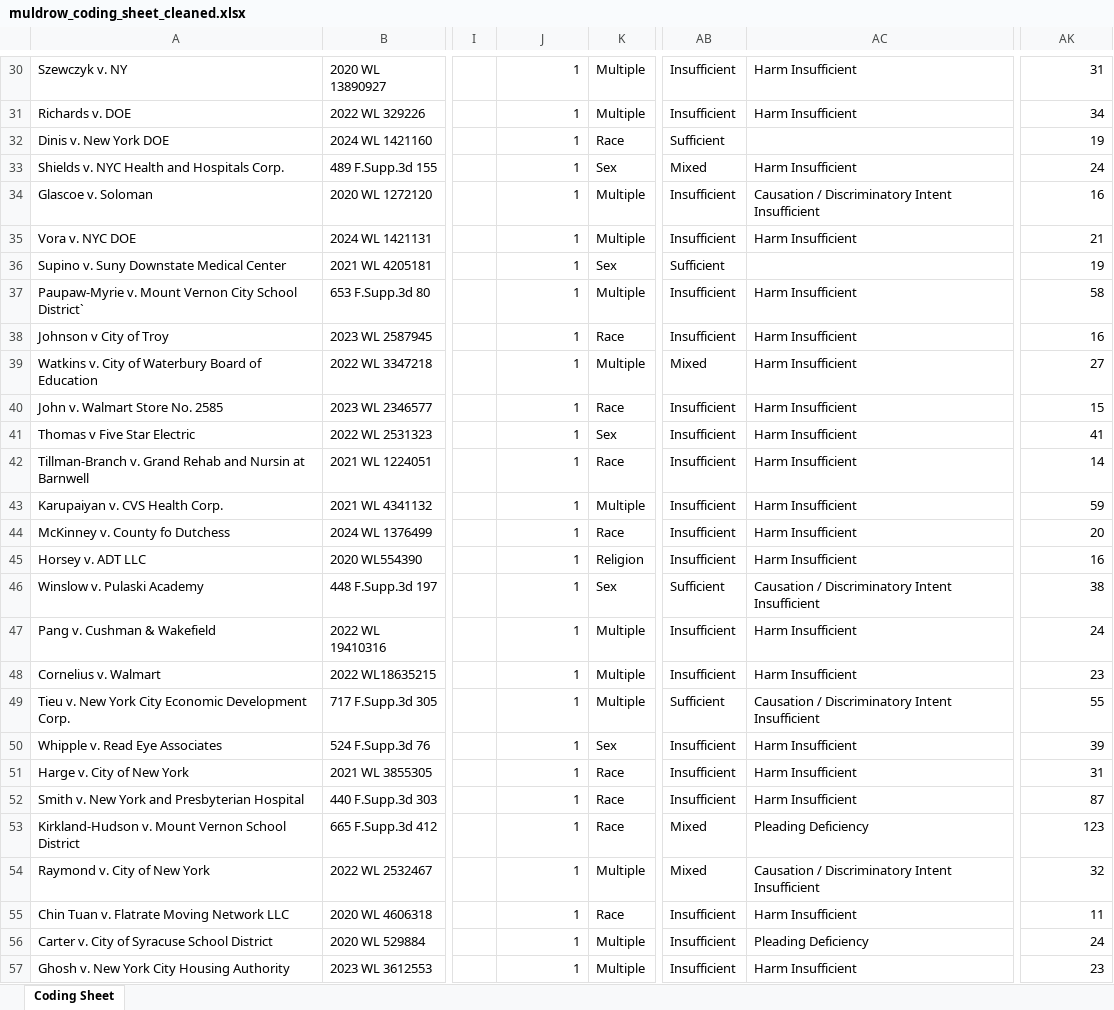
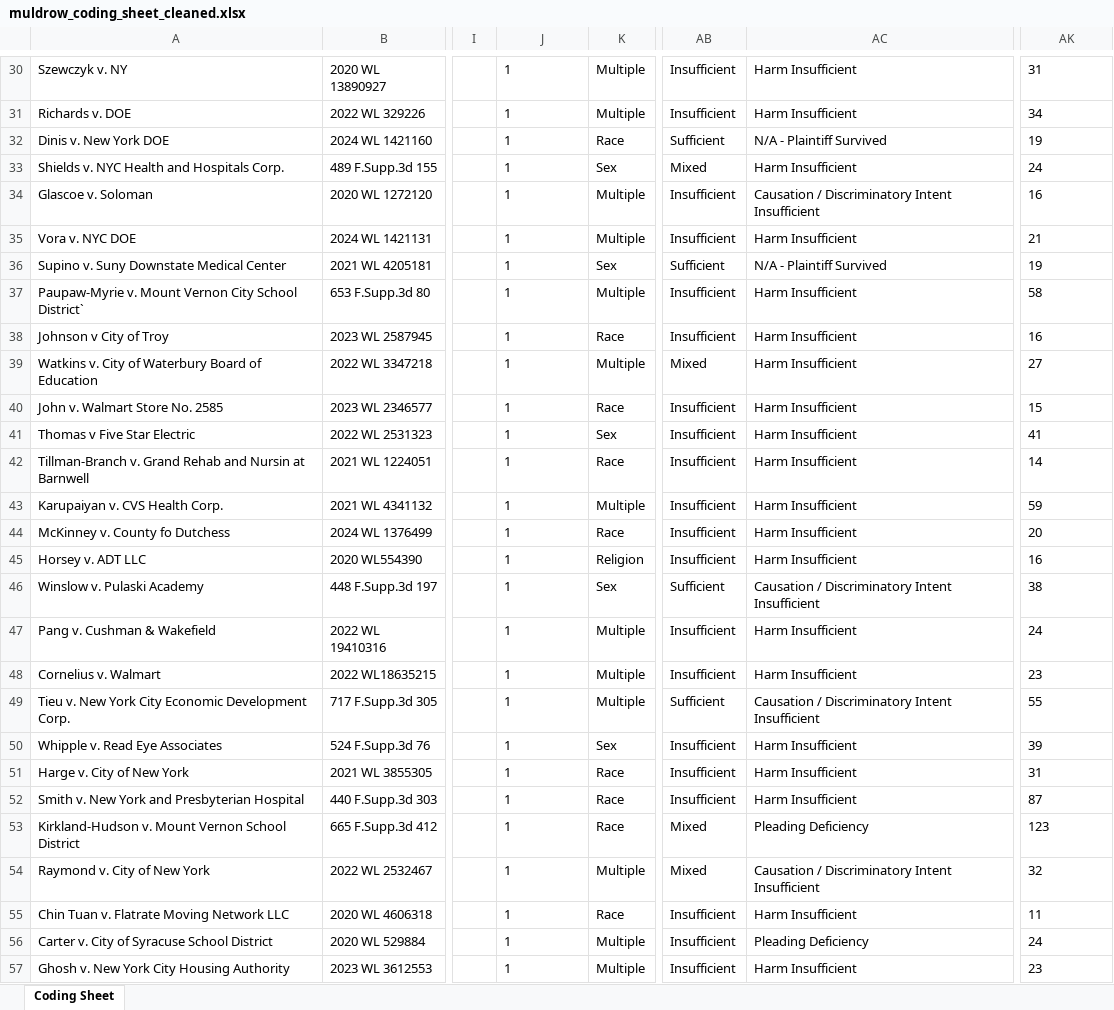
Before and after one commit to C-L-Ferguson/Muldrow, an Excel workbook: muldrow_coding_sheet_cleaned.xlsx, sheet Coding Sheet, drawn as a sheet; only a part is shown, gaps mark what is left out; values as stored, in another font and other column widths than the file's, no borders; the diff covers the shown part only; the diff names each change by its address in the sheet, - before the commit and + after, or states it on an @@ line.

```diff
--- a/muldrow_coding_sheet_cleaned.xlsx (sheet Coding Sheet)
+++ b/muldrow_coding_sheet_cleaned.xlsx (sheet Coding Sheet)
-J30:J57 alignment: right
+J30:J57 alignment: left
-AK30:AK57 alignment: right
+AK30:AK57 alignment: left
-AC32: (empty)
+AC32: N/A - Plaintiff Survived
-AC36: (empty)
+AC36: N/A - Plaintiff Survived
```
Also changed, not shown: 264 edited cells and cell formats elsewhere in this sheet, 1 other file.
